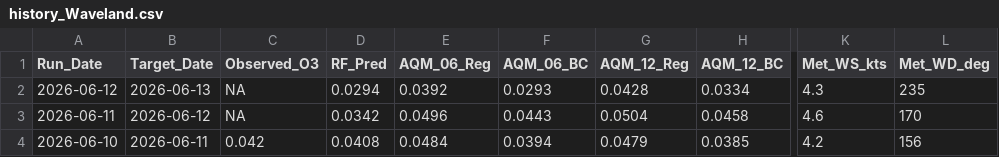
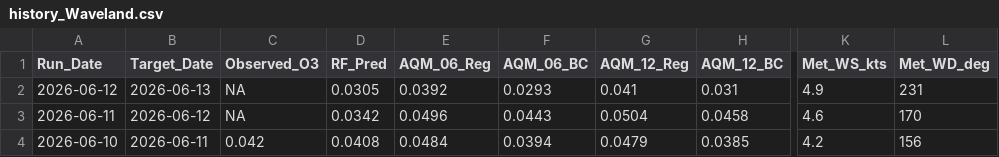
Before and after one commit to Cuevman81/ms-ozone-forecast, a CSV file: r-pipeline/history_Waveland.csv, drawn as a sheet; only a part is shown, gaps mark what is left out; the diff names each change by its address in the sheet, - before the commit and + after, or states it on an @@ line.

```diff
--- a/r-pipeline/history_Waveland.csv
+++ b/r-pipeline/history_Waveland.csv
-D2 (RF_Pred): 0.0294
+D2 (RF_Pred): 0.0305
-G2 (AQM_12_Reg): 0.0428
+G2 (AQM_12_Reg): 0.041
-H2 (AQM_12_BC): 0.0334
+H2 (AQM_12_BC): 0.031
-K2 (Met_WS_kts): 4.3
+K2 (Met_WS_kts): 4.9
-L2 (Met_WD_deg): 235
+L2 (Met_WD_deg): 231
```
Also changed, not shown: r-pipeline/history_Gulfport.csv, r-pipeline/history_Hernando.csv, 10 other files.
